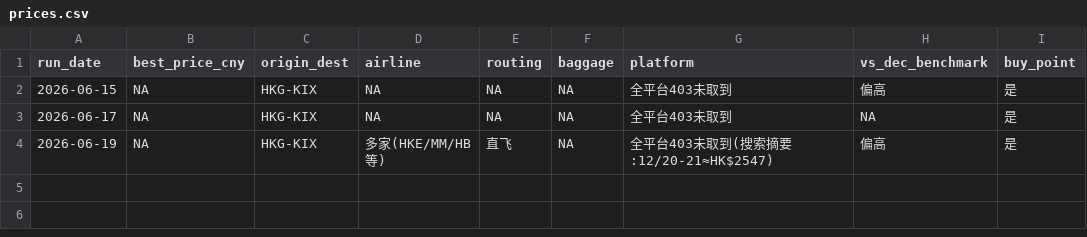
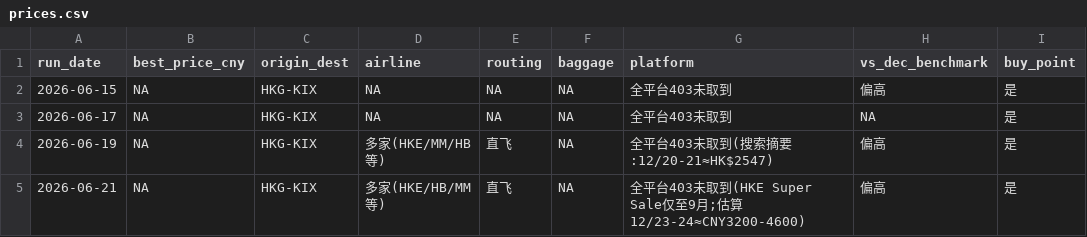
Before and after one commit to kirinzhang999-design/flight-watch, a CSV file: prices.csv, drawn as a sheet.

```diff
--- a/prices.csv
+++ b/prices.csv
@@ -4 +4,2 @@ run_date,best_price_cny,origin_dest,airline,routing,baggage,platform,vs_dec_benc
 2026-06-19,NA,HKG-KIX,多家(HKE/MM/HB等),直飞,NA,全平台403未取到(搜索摘要:12/20-21≈HK$2547),偏高,是
+2026-06-21,NA,HKG-KIX,多家(HKE/HB/MM等),直飞,NA,全平台403未取到(HKE Super Sale仅至9月;估算12/23-24≈CNY3200-4600),偏高,是
```
Also changed, not shown: 1 other file.
